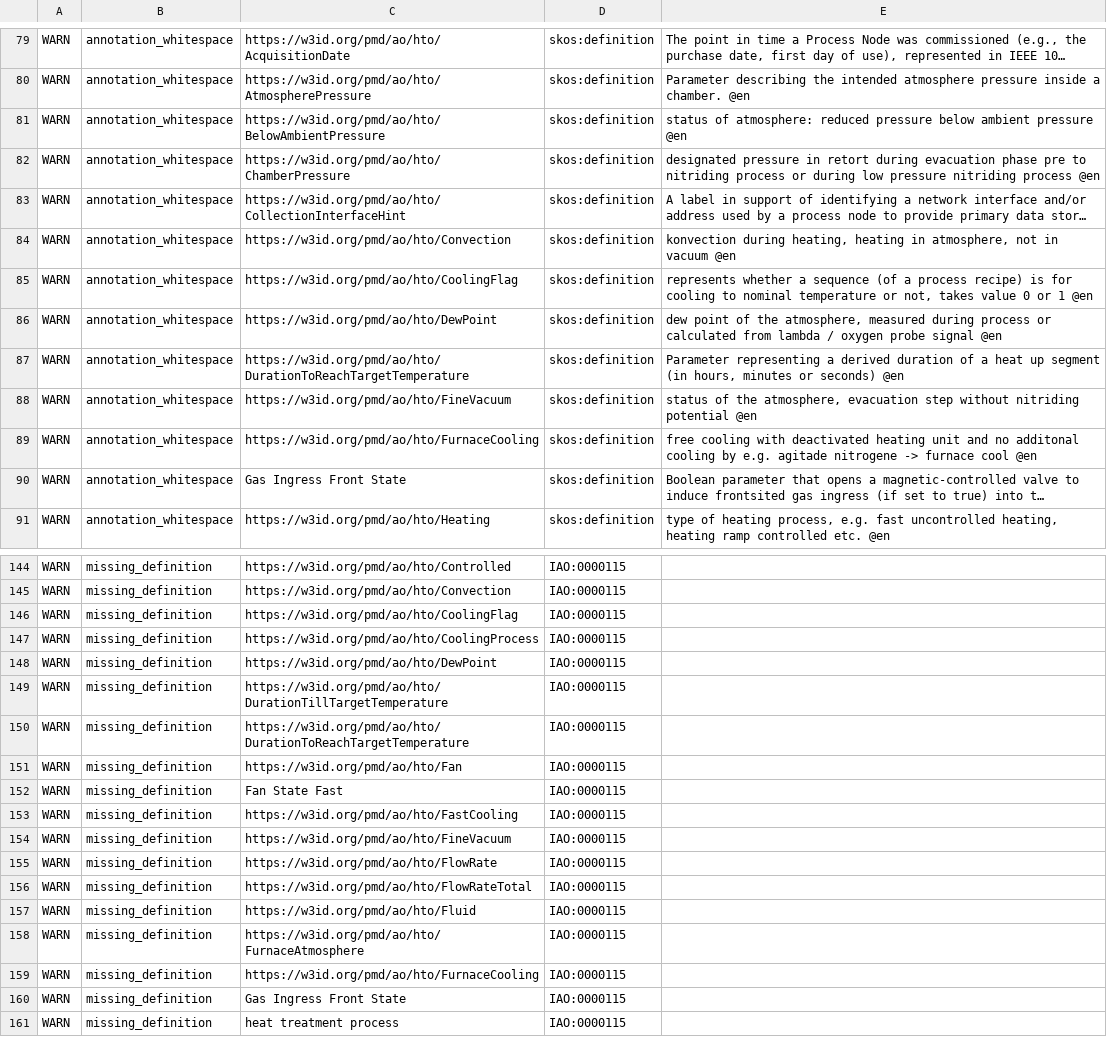
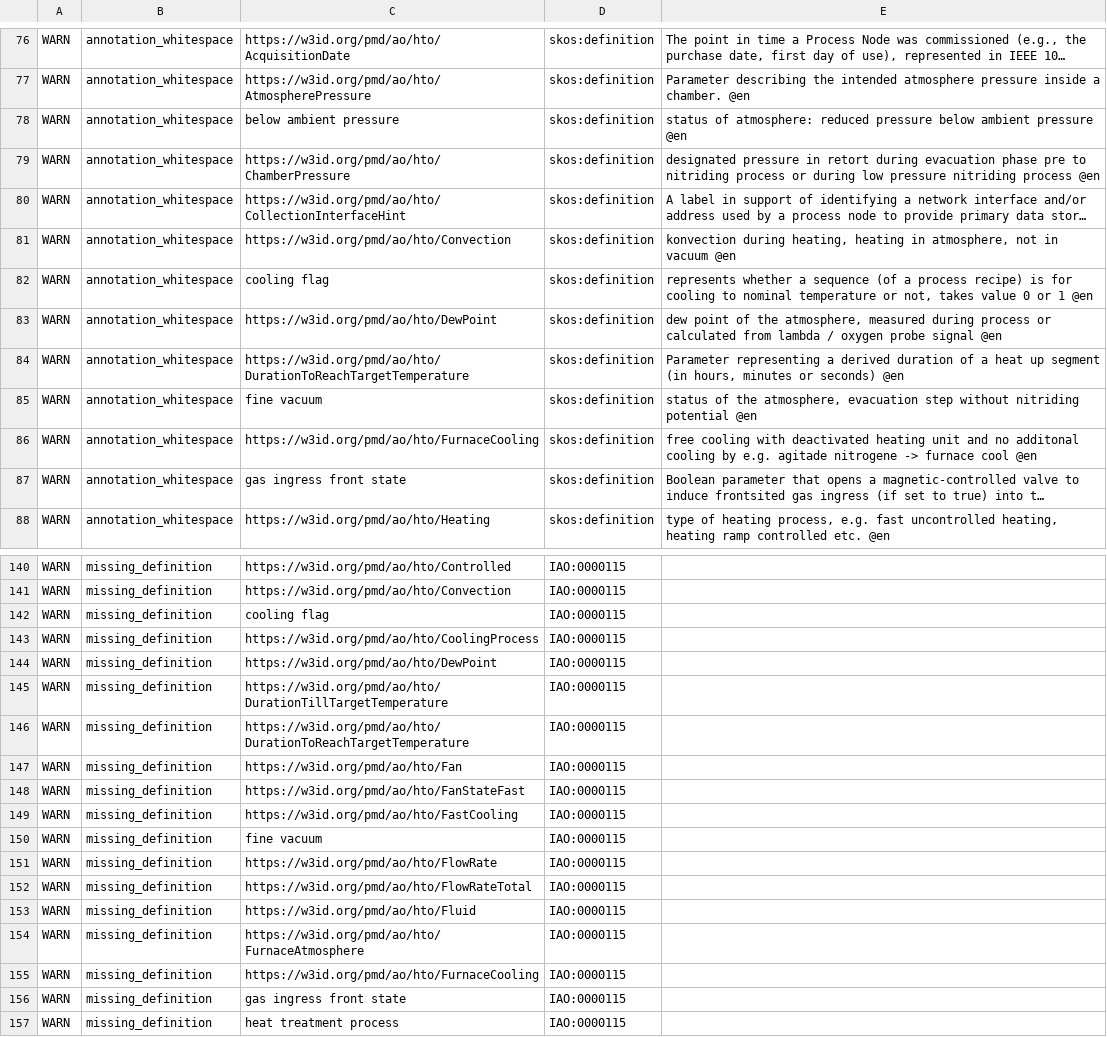
Before and after one commit to materialdigital/heat-treatment-application-ontology, a TSV file: src/ontology/reports/hto-edit.owl-obo-report.tsv, drawn as a sheet; only a part is shown, gaps mark what is left out; long unchanged cells end in …; addresses are those after the commit; the diff covers the shown part only; the diff names each change by its address in the sheet, - before the commit and + after, or states it on an @@ line.

```diff
--- a/src/ontology/reports/hto-edit.owl-obo-report.tsv
+++ b/src/ontology/reports/hto-edit.owl-obo-report.tsv
-C78: https://w3id.org/pmd/ao/hto/BelowAmbientPressure
+C78: below ambient pressure
-C82: https://w3id.org/pmd/ao/hto/CoolingFlag
+C82: cooling flag
-C85: https://w3id.org/pmd/ao/hto/FineVacuum
+C85: fine vacuum
-C87: Gas Ingress Front State
+C87: gas ingress front state
-C142: https://w3id.org/pmd/ao/hto/CoolingFlag
+C142: cooling flag
-C148: Fan State Fast
+C148: https://w3id.org/pmd/ao/hto/FanStateFast
-C150: https://w3id.org/pmd/ao/hto/FineVacuum
+C150: fine vacuum
-C156: Gas Ingress Front State
+C156: gas ingress front state
```
Also changed, not shown: 1 added row, 5 removed rows and 2 edited cells elsewhere in this file, 11 other files.
